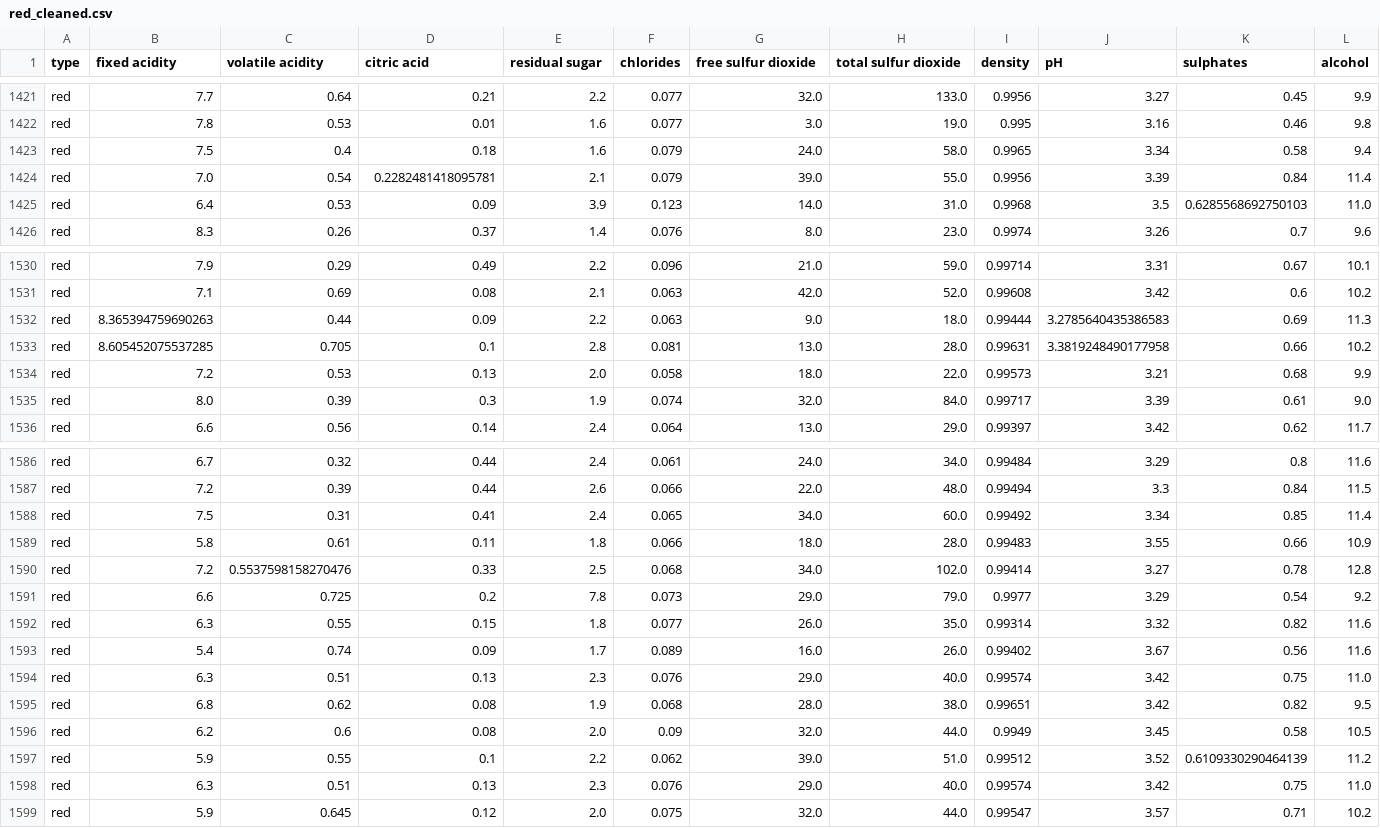
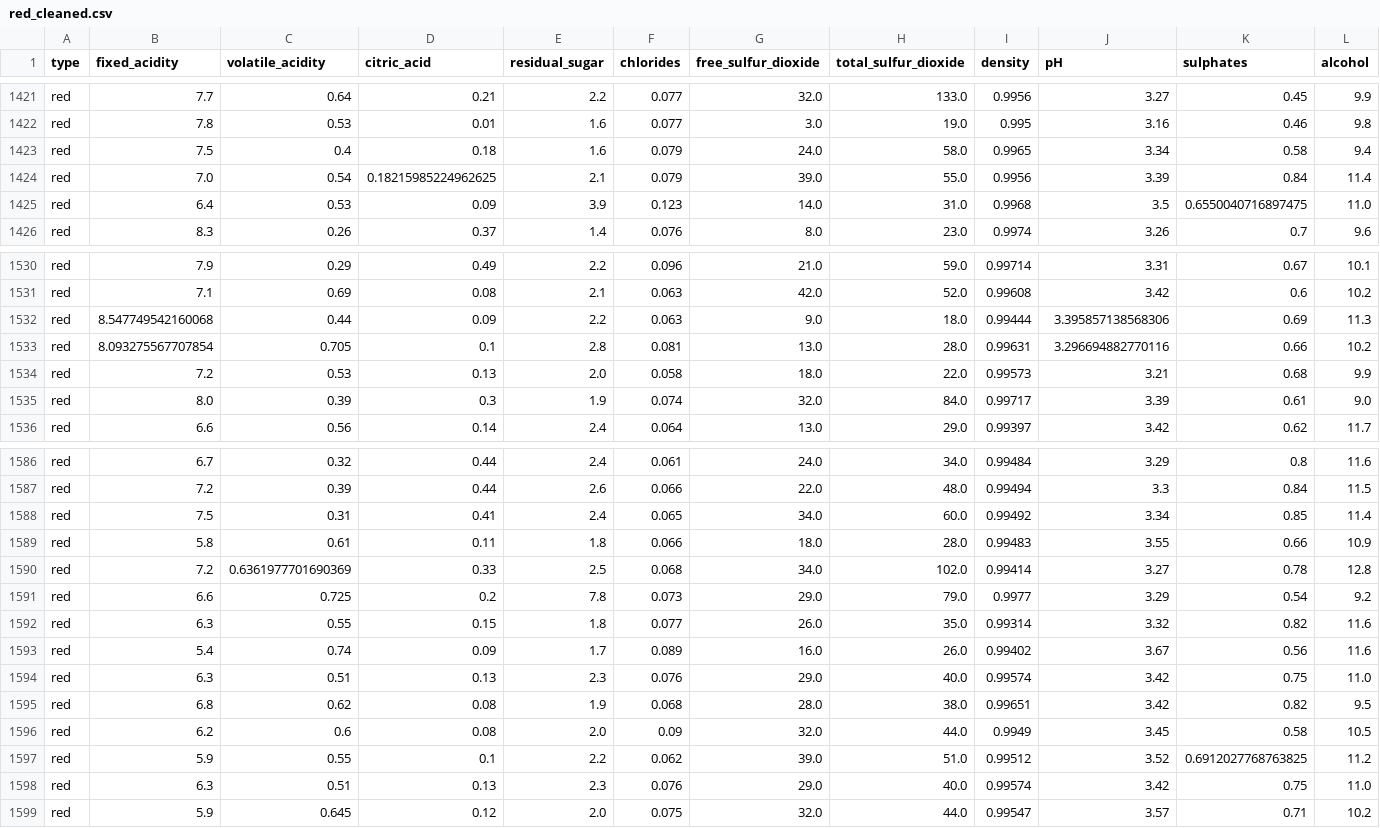
Before and after one commit to mezbahulkarim/ID2223-LAB-1, a CSV file: wine/red_cleaned.csv, drawn as a sheet; only a part is shown, gaps mark what is left out; the diff names each change by its address in the sheet, - before the commit and + after, or states it on an @@ line.

```diff
--- a/wine/red_cleaned.csv
+++ b/wine/red_cleaned.csv
-B1: fixed acidity
+B1: fixed_acidity
-C1: volatile acidity
+C1: volatile_acidity
-D1: citric acid
+D1: citric_acid
-E1: residual sugar
+E1: residual_sugar
-G1: free sulfur dioxide
+G1: free_sulfur_dioxide
-H1: total sulfur dioxide
+H1: total_sulfur_dioxide
-D1424 (citric_acid): 0.2282481418095781
+D1424 (citric_acid): 0.18215985224962625
-K1425 (sulphates): 0.6285568692750103
+K1425 (sulphates): 0.6550040716897475
-B1532 (fixed_acidity): 8.365394759690263
+B1532 (fixed_acidity): 8.547749542160068
-J1532 (pH): 3.2785640435386583
+J1532 (pH): 3.395857138568306
-B1533 (fixed_acidity): 8.605452075537285
+B1533 (fixed_acidity): 8.093275567707854
-J1533 (pH): 3.3819248490177958
+J1533 (pH): 3.296694882770116
-C1590 (volatile_acidity): 0.5537598158270476
+C1590 (volatile_acidity): 0.6361977701690369
-K1597 (sulphates): 0.6109330290464139
+K1597 (sulphates): 0.6912027768763825
```
Also changed, not shown: wine/white_cleaned.csv, wine/wine_final.csv, 2 other files.
